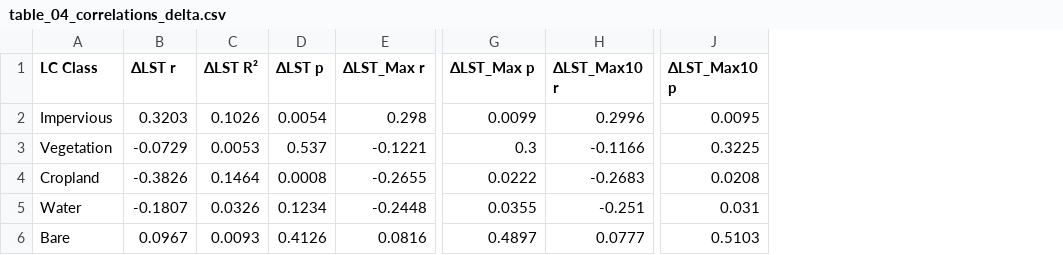
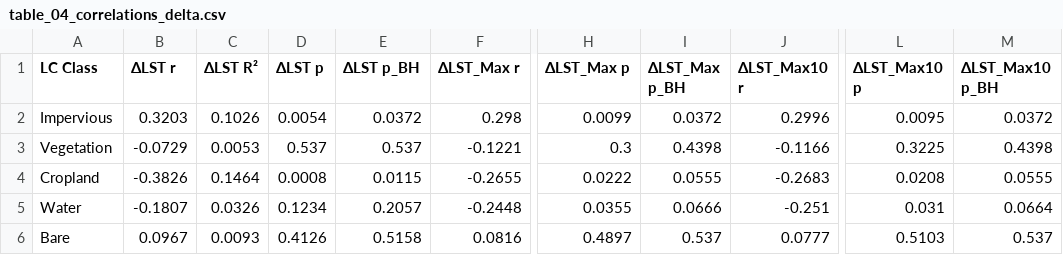
Before and after one commit to SaghiSarafi/urban_heat_landcover, a CSV file: outputs/tables/table_04_correlations_delta.csv, drawn as a sheet; only a part is shown, gaps mark what is left out; the diff names each change by its address in the sheet, - before the commit and + after, or states it on an @@ line.

Commit message:
Add Benjamini-Hochberg correction to Table 3 and Table 4 pipeline

```diff
--- a/outputs/tables/table_04_correlations_delta.csv
+++ b/outputs/tables/table_04_correlations_delta.csv
+column E (ΔLST p_BH), rows 2-6: 0.0372 | 0.537 | 0.0115 | 0.2057 | 0.5158
+column I (ΔLST_Max p_BH), rows 2-6: 0.0372 | 0.4398 | 0.0555 | 0.0666 | 0.537
+column M (ΔLST_Max10 p_BH), rows 2-6: 0.0372 | 0.4398 | 0.0555 | 0.0664 | 0.537
```
Also changed, not shown: outputs/tables/table_03_correlations_2020.csv, 3 other files.
